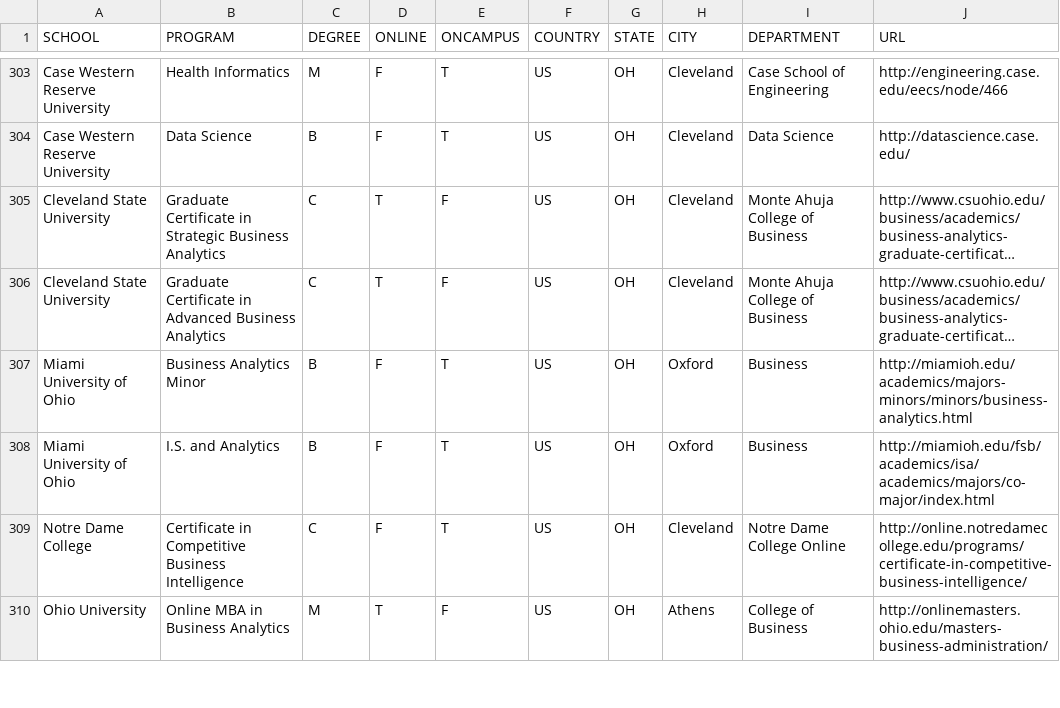
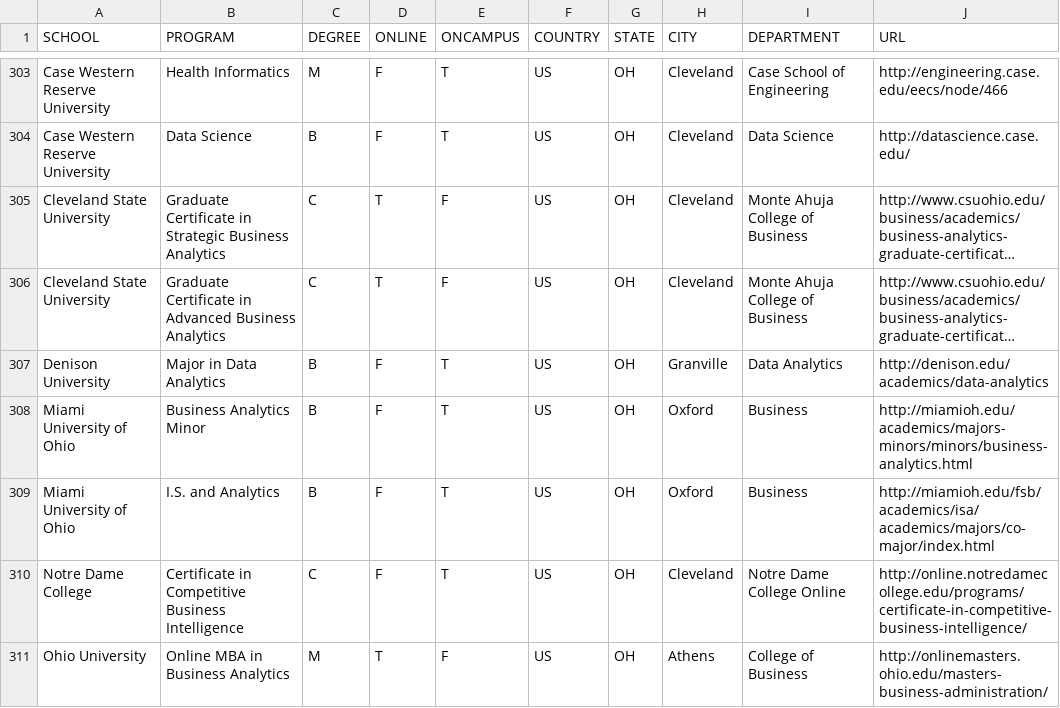
Before and after one commit to ryanswanstrom/awesome-datascience-colleges, a CSV file: data_science_colleges.csv, drawn as a sheet; only a part is shown, gaps mark what is left out; long unchanged cells end in …; the diff names each change by its address in the sheet, - before the commit and + after, or states it on an @@ line.

Commit message:
Add Denison's Data Analytics major

```diff
--- a/data_science_colleges.csv
+++ b/data_science_colleges.csv
+row 307: Denison University | Major in Data Analytics | B | F | T | US | OH | Granville | Data Analytics | http://denison.edu/academics/data-analytics
```
